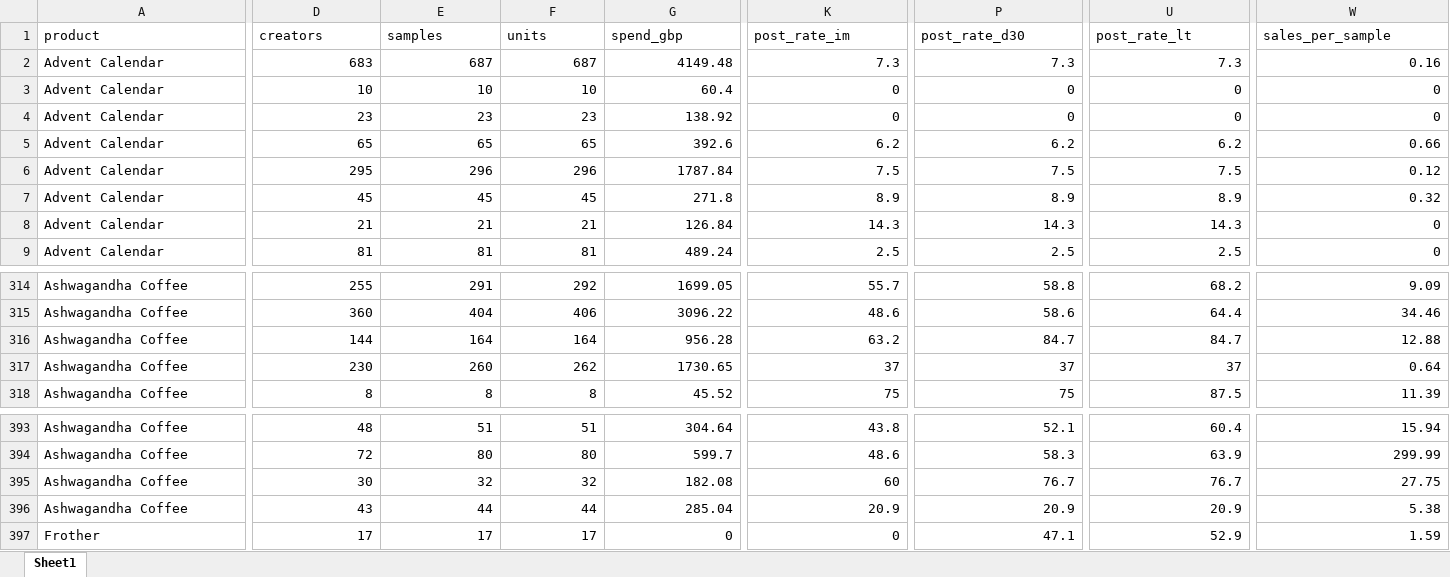
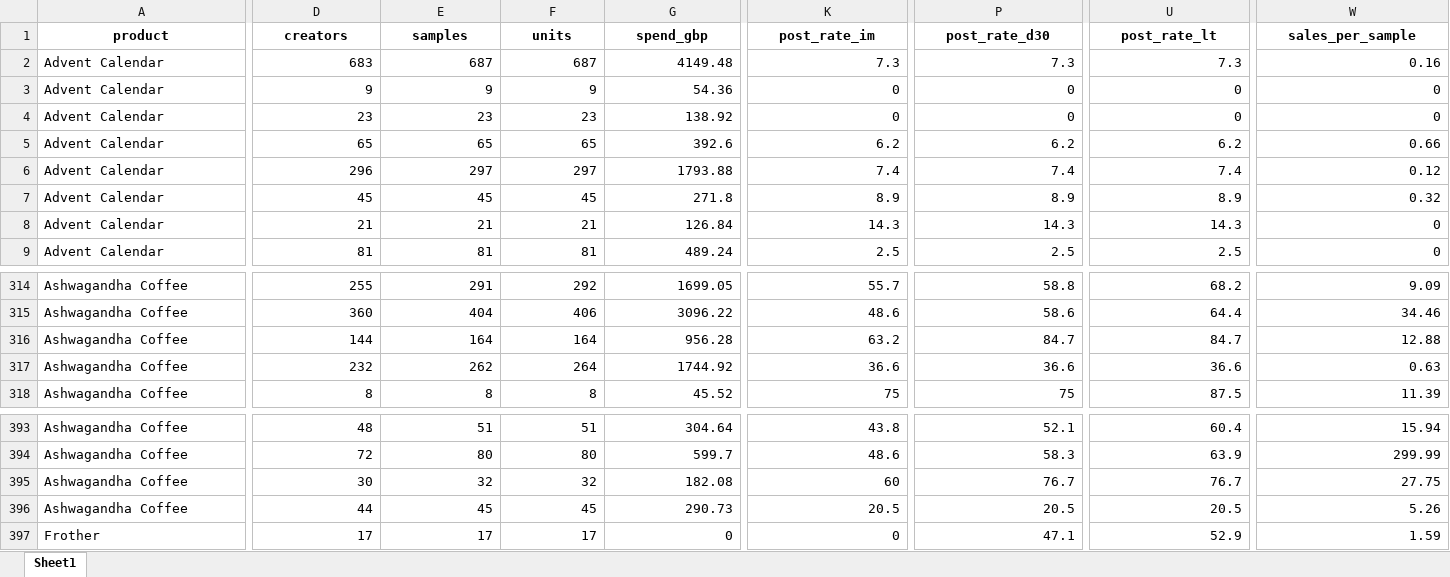
Before and after one commit to aviralgarg-commits/vahdam-sampling-dashboard, an Excel workbook: slab_month_product.xlsx, sheet Sheet1, drawn as a sheet; only a part is shown, gaps mark what is left out; values as stored, in another font and other column widths than the file's, no borders; the diff covers the shown part only; the diff names each change by its address in the sheet, - before the commit and + after, or states it on an @@ line.

```diff
--- a/slab_month_product.xlsx (sheet Sheet1)
+++ b/slab_month_product.xlsx (sheet Sheet1)
@@ A1:W1 bold: off → on, alignment: left → center @@
-D3 (creators): 10
+D3 (creators): 9
-E3 (samples): 10
+E3 (samples): 9
-F3 (units): 10
+F3 (units): 9
-G3 (spend_gbp): 60.4
+G3 (spend_gbp): 54.36
-D6 (creators): 295
+D6 (creators): 296
-E6 (samples): 296
+E6 (samples): 297
-F6 (units): 296
+F6 (units): 297
-G6 (spend_gbp): 1787.84
+G6 (spend_gbp): 1793.88
-K6 (post_rate_im): 7.5
+K6 (post_rate_im): 7.4
-P6 (post_rate_d30): 7.5
+P6 (post_rate_d30): 7.4
-U6 (post_rate_lt): 7.5
+U6 (post_rate_lt): 7.4
-D317 (creators): 230
+D317 (creators): 232
-E317 (samples): 260
+E317 (samples): 262
-F317 (units): 262
+F317 (units): 264
-G317 (spend_gbp): 1730.65
+G317 (spend_gbp): 1744.92
-K317 (post_rate_im): 37
+K317 (post_rate_im): 36.6
-P317 (post_rate_d30): 37
+P317 (post_rate_d30): 36.6
-U317 (post_rate_lt): 37
+U317 (post_rate_lt): 36.6
-W317 (sales_per_sample): 0.64
+W317 (sales_per_sample): 0.63
-D396 (creators): 43
+D396 (creators): 44
-E396 (samples): 44
+E396 (samples): 45
-F396 (units): 44
+F396 (units): 45
-G396 (spend_gbp): 285.04
+G396 (spend_gbp): 290.73
-K396 (post_rate_im): 20.9
+K396 (post_rate_im): 20.5
-P396 (post_rate_d30): 20.9
+P396 (post_rate_d30): 20.5
-U396 (post_rate_lt): 20.9
+U396 (post_rate_lt): 20.5
-W396 (sales_per_sample): 5.38
+W396 (sales_per_sample): 5.26
```
Also changed, not shown: 52 edited cells and cell formats elsewhere in this sheet, chase_list.xlsx, creator_monthly_video_gmv.xlsx, 21 other files.
